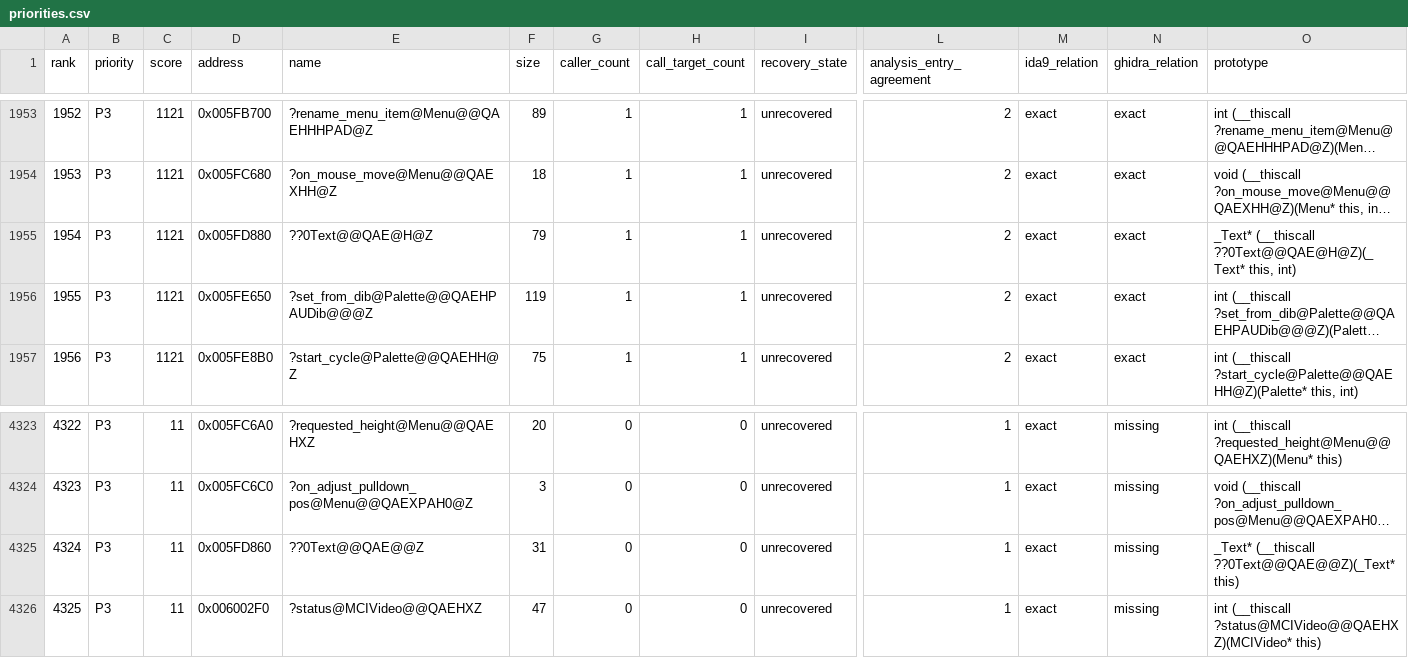
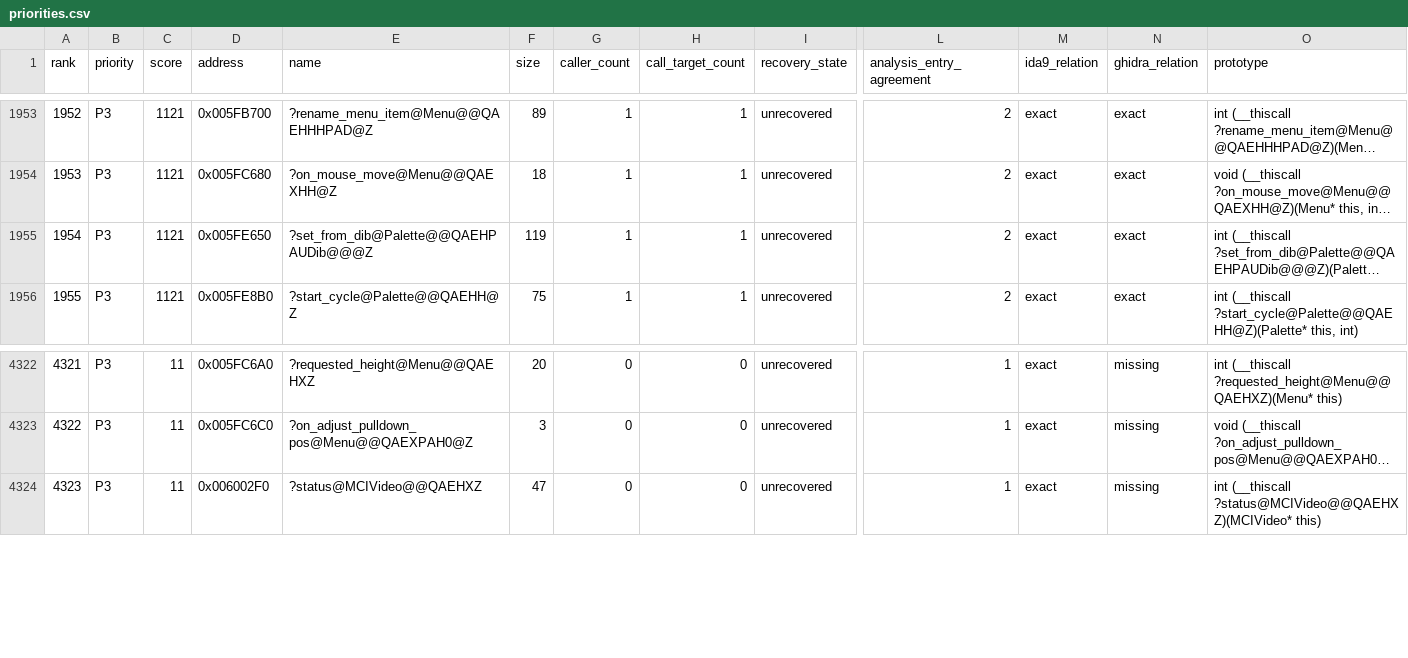
Before and after one commit to fran6co/OpenSMACX, a CSV file: docs/recovery/priorities.csv, drawn as a sheet; only a part is shown, gaps mark what is left out; long unchanged cells end in …; removed rows and columns are numbered as before the commit, all else as after; rows hold the shown columns only; the diff names each change by its address in the sheet, - before the commit and + after, or states it on an @@ line.

Commit message:
Recover Text constructors

```diff
--- a/docs/recovery/priorities.csv
+++ b/docs/recovery/priorities.csv
-row 1955: 1954 | P3 | 1121 | 0x005FD880 | ??0Text@@QAE@H@Z | 79 | 1 | 1 | unrecovered | 2 | exact | exact | _Text* (__thiscall ??0Text@@QAE@H@Z)(_Text* this, int)
@@ column A (rank) renumbered from row 1955 down @@
-row 4325: 4324 | P3 | 11 | 0x005FD860 | ??0Text@@QAE@@Z | 31 | 0 | 0 | unrecovered | 1 | exact | missing | _Text* (__thiscall ??0Text@@QAE@@Z)(_Text* this)
```
Also changed, not shown: docs/recovery-overrides.csv, 9 other files.
